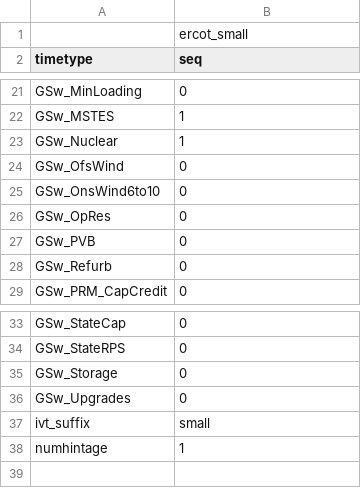
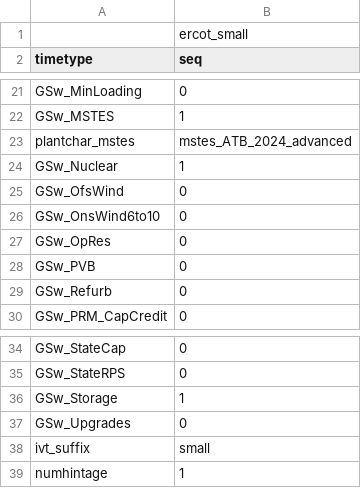
Before and after one commit to Ethan-s-PhD/ReEDS-2.0, a CSV file: cases_small.csv, drawn as a sheet; only a part is shown, gaps mark what is left out.

```diff
--- a/cases_small.csv
+++ b/cases_small.csv
@@ -22,2 +22,3 @@ GSw_MinLoading,0
 GSw_MSTES,1
+plantchar_mstes,mstes_ATB_2024_advanced
 GSw_Nuclear,1
@@ -34,3 +35,3 @@ GSw_StateCap,0
 GSw_StateRPS,0
-GSw_Storage,0
+GSw_Storage,1
 GSw_Upgrades,0
```
Also changed, not shown: inputs/plant_characteristics/mstes_ATB_2024_advanced.csv, inputs/plant_characteristics/years_until_endogenous.csv, 3 other files.
